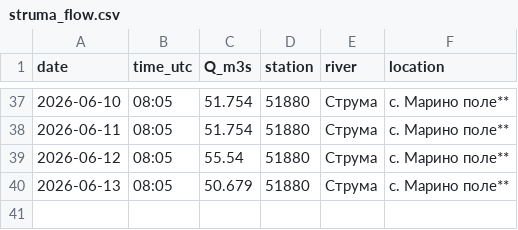
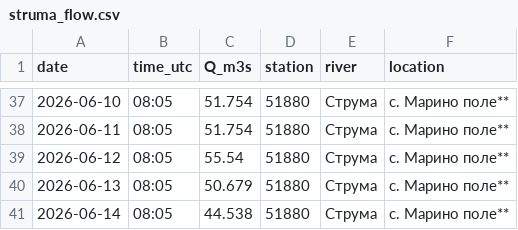
Before and after one commit to tsirogk/struma-monitor, a CSV file: data/struma_flow.csv, drawn as a sheet; only a part is shown, gaps mark what is left out.

Commit message:
data update

```diff
--- a/data/struma_flow.csv
+++ b/data/struma_flow.csv
@@ -40 +40,2 @@ date,time_utc,Q_m3s,station,river,location
 2026-06-13,08:05,50.679,51880,Струма,с. Марино поле**
+2026-06-14,08:05,44.538,51880,Струма,с. Марино поле**
```
Also changed, not shown: 1 other file.
